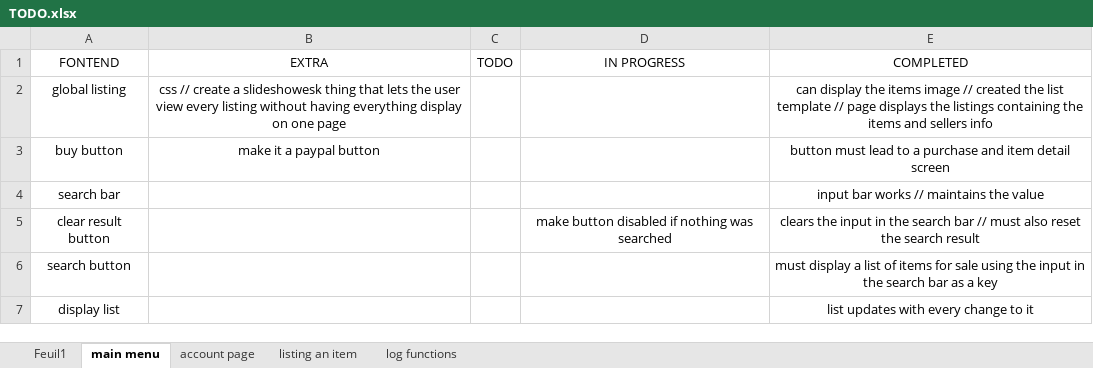
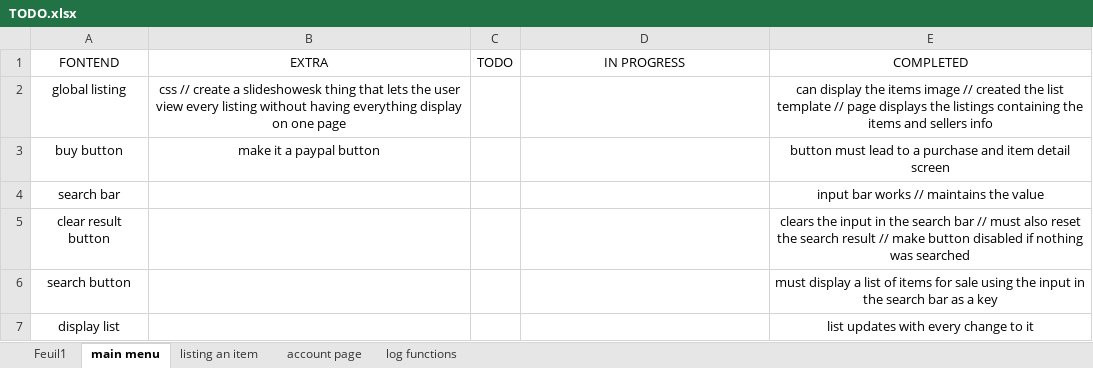
Before and after one commit to nschmidtinc/ecommerce, an Excel workbook: TODO.xlsx, sheet main menu, drawn as a sheet; values as stored, in another font and other column widths than the file's, no borders; the diff names each change by its address in the sheet, - before the commit and + after, or states it on an @@ line.

```diff
--- a/TODO.xlsx (sheet main menu)
+++ b/TODO.xlsx (sheet main menu)
@@ sheet tab order changed: Feuil1 | main menu | listing an item | account page | log functions @@
-D5 (IN PROGRESS): make button disabled if nothing was searched
+D5 (IN PROGRESS): (empty)
-E5 (COMPLETED): …search result
+E5 (COMPLETED): …search result // make button disabled if nothing was searched
```
Also changed, not shown: sheet account page, 11 other files.
